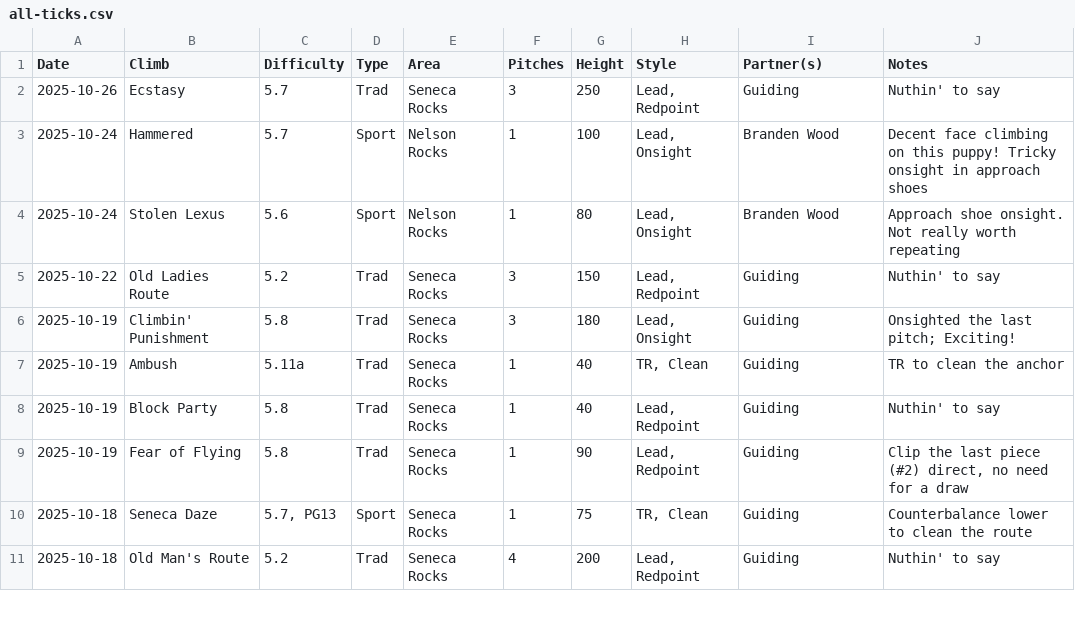
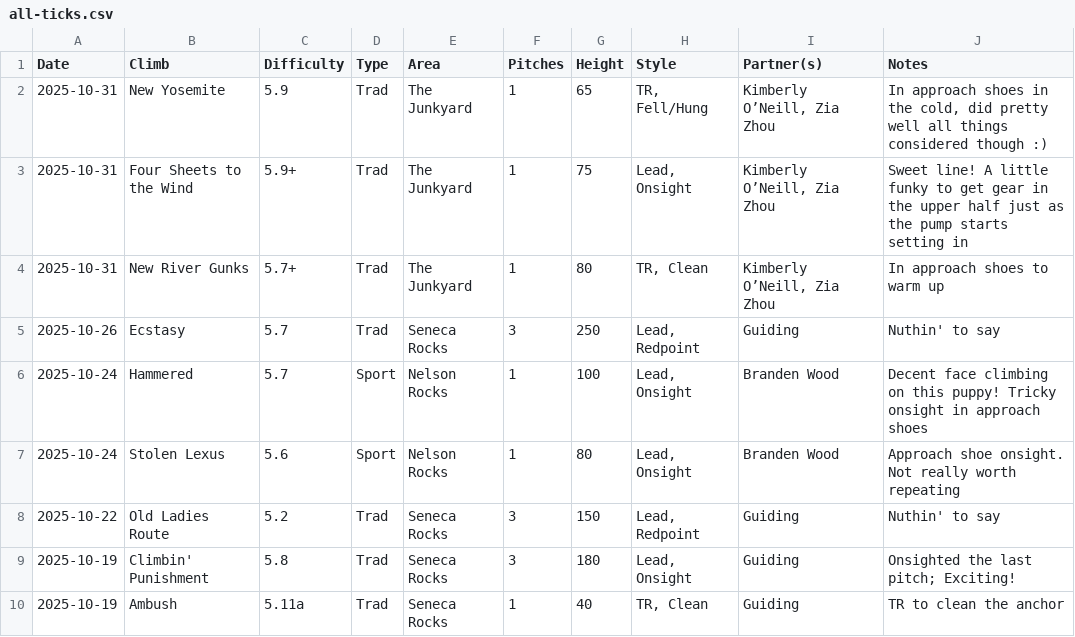
Before and after one commit to achiquit/websitejazzhands, a CSV file: climbing/data/all-ticks.csv, drawn as a sheet; only a part is shown; the shorter side is filled out with more unchanged rows; the diff names each change by its address in the sheet, - before the commit and + after, or states it on an @@ line.

Commit message:
Ticks update

```diff
--- a/climbing/data/all-ticks.csv
+++ b/climbing/data/all-ticks.csv
+row 2: 2025-10-31 | New Yosemite | 5.9 | Trad | The Junkyard | 1 | 65 | TR, Fell/Hung | Kimberly O’Neill, Zia Zhou | In approach shoes in the cold, did pretty well all things considered though :)
+row 3: 2025-10-31 | Four Sheets to the Wind | 5.9+ | Trad | The Junkyard | 1 | 75 | Lead, Onsight | Kimberly O’Neill, Zia Zhou | Sweet line! A little funky to get gear in the upper half just as the pump starts setting in
+row 4: 2025-10-31 | New River Gunks | 5.7+ | Trad | The Junkyard | 1 | 80 | TR, Clean | Kimberly O’Neill, Zia Zhou | In approach shoes to warm up
```
Also changed, not shown: climbing/data/climb-locs.csv, climbing/data/monthly-height.csv, 5 other files.
